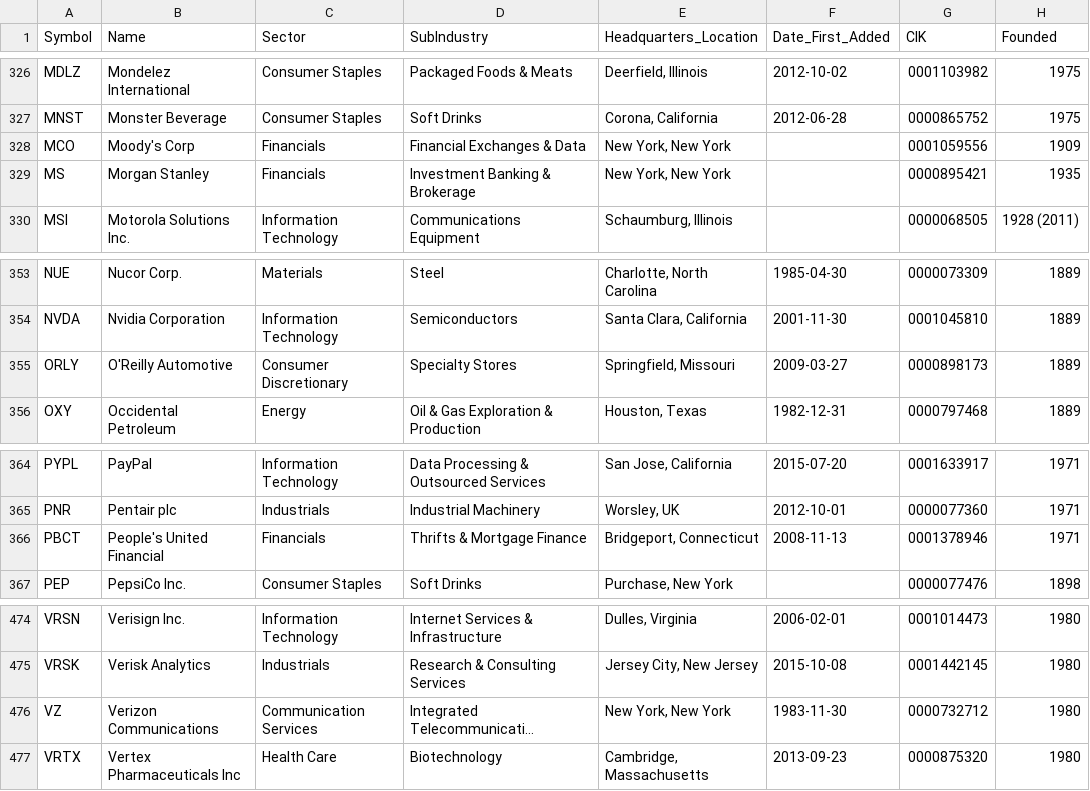
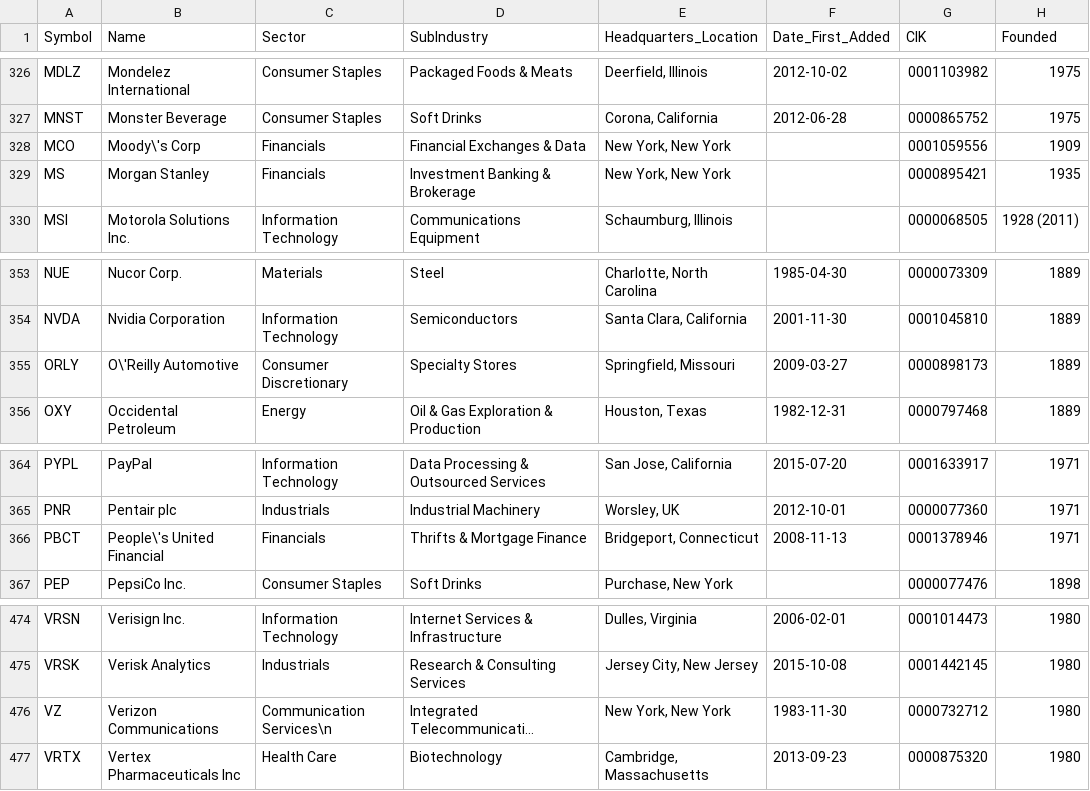
Before and after one commit to tuoheyjo/s-and-p-500-to-csv, a CSV file: data/sp500.csv, drawn as a sheet; only a part is shown, gaps mark what is left out; long unchanged cells end in …; the diff covers the shown part only; the diff names each change by its address in the sheet, - before the commit and + after, or states it on an @@ line.

```diff
--- a/data/sp500.csv
+++ b/data/sp500.csv
-B328 (Name): Moody's Corp
+B328 (Name): Moody\'s Corp
-B355 (Name): O'Reilly Automotive
+B355 (Name): O\'Reilly Automotive
-B366 (Name): People's United Financial
+B366 (Name): People\'s United Financial
-C476 (Sector): Communication Services
+C476 (Sector): Communication Services\n
```
Also changed, not shown: 7 edited cells elsewhere in this file, 1 other file.
